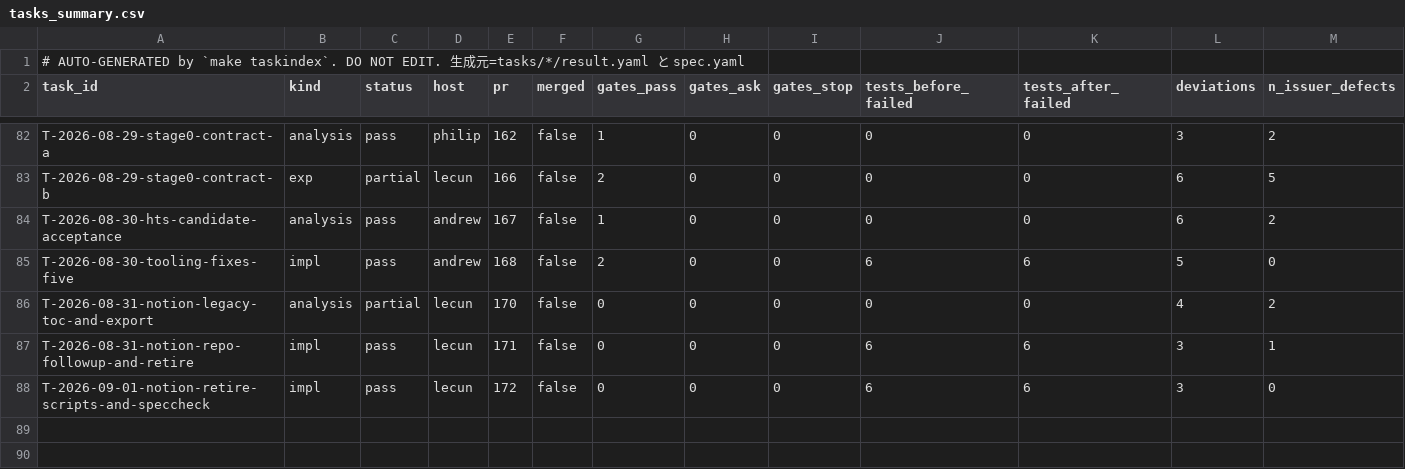
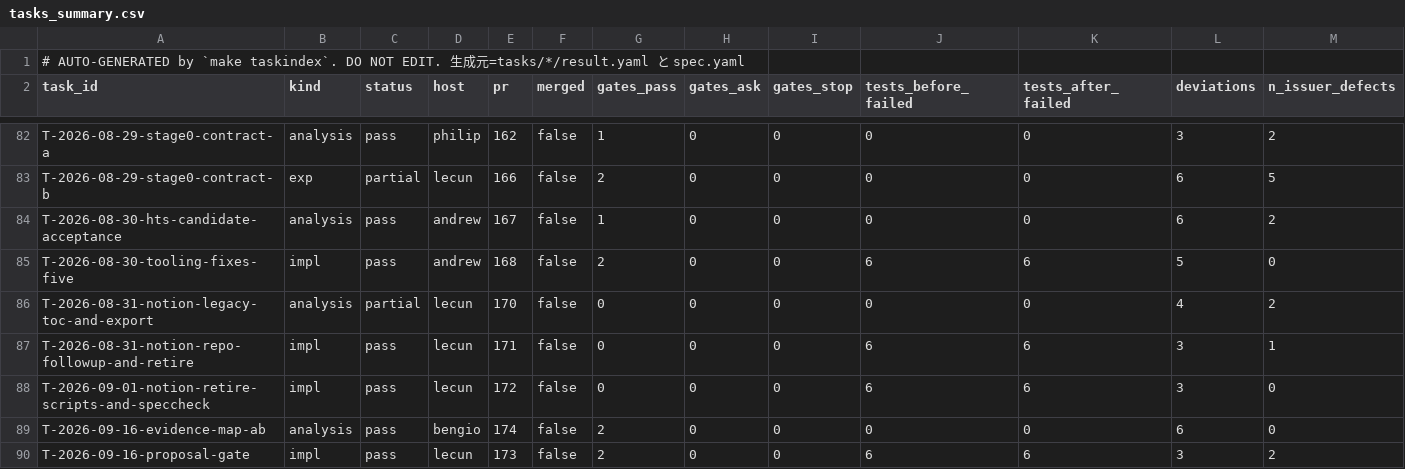
Before and after one commit to takuya3h/m2, a CSV file: context/auto/tasks_summary.csv, drawn as a sheet; only a part is shown, gaps mark what is left out; rows hold the shown columns only; the diff names each change by its address in the sheet, - before the commit and + after, or states it on an @@ line.

```diff
--- a/context/auto/tasks_summary.csv
+++ b/context/auto/tasks_summary.csv
+row 89: T-2026-09-16-evidence-map-ab | analysis | pass | bengio | 174 | false | 2 | 0 | 0 | 0 | 0 | 6 | 0
+row 90: T-2026-09-16-proposal-gate | impl | pass | lecun | 173 | false | 2 | 0 | 0 | 6 | 6 | 3 | 2
```
Also changed, not shown: 3 other files.
